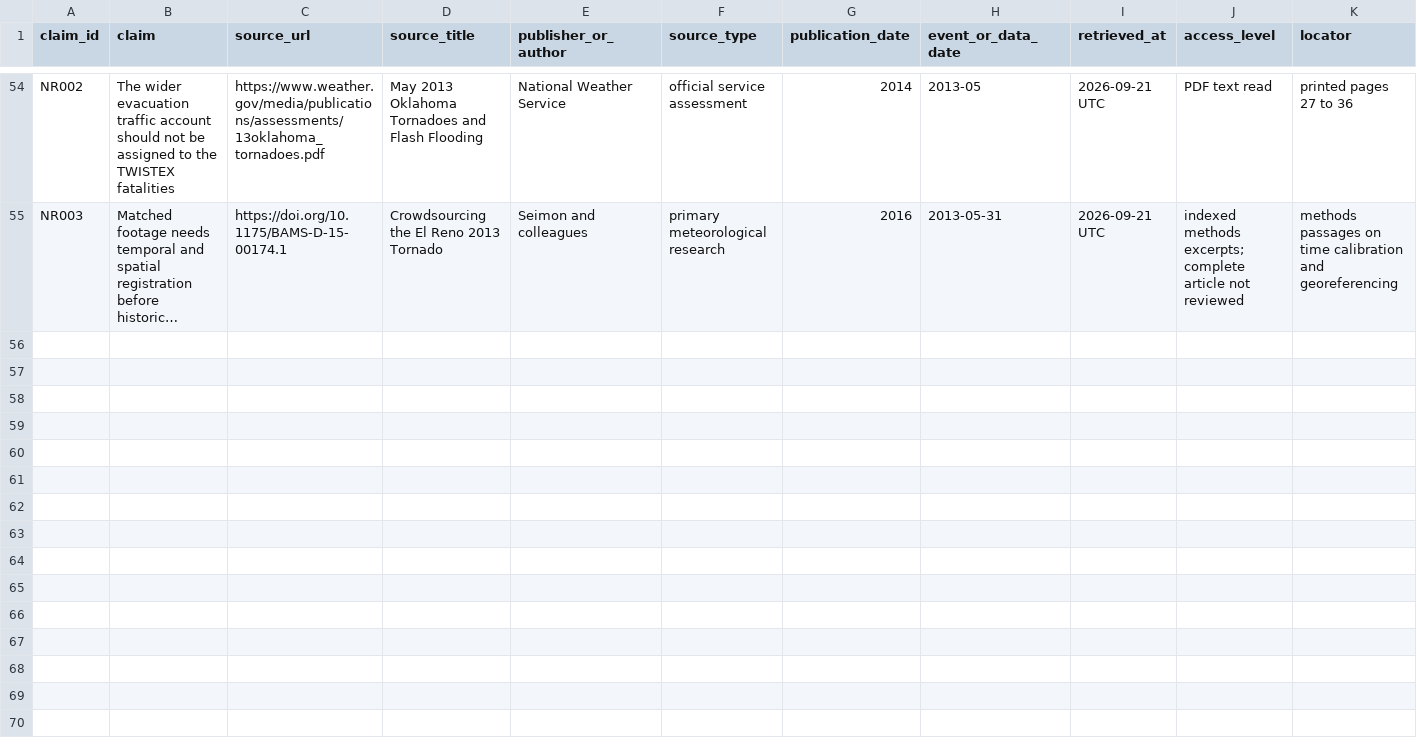
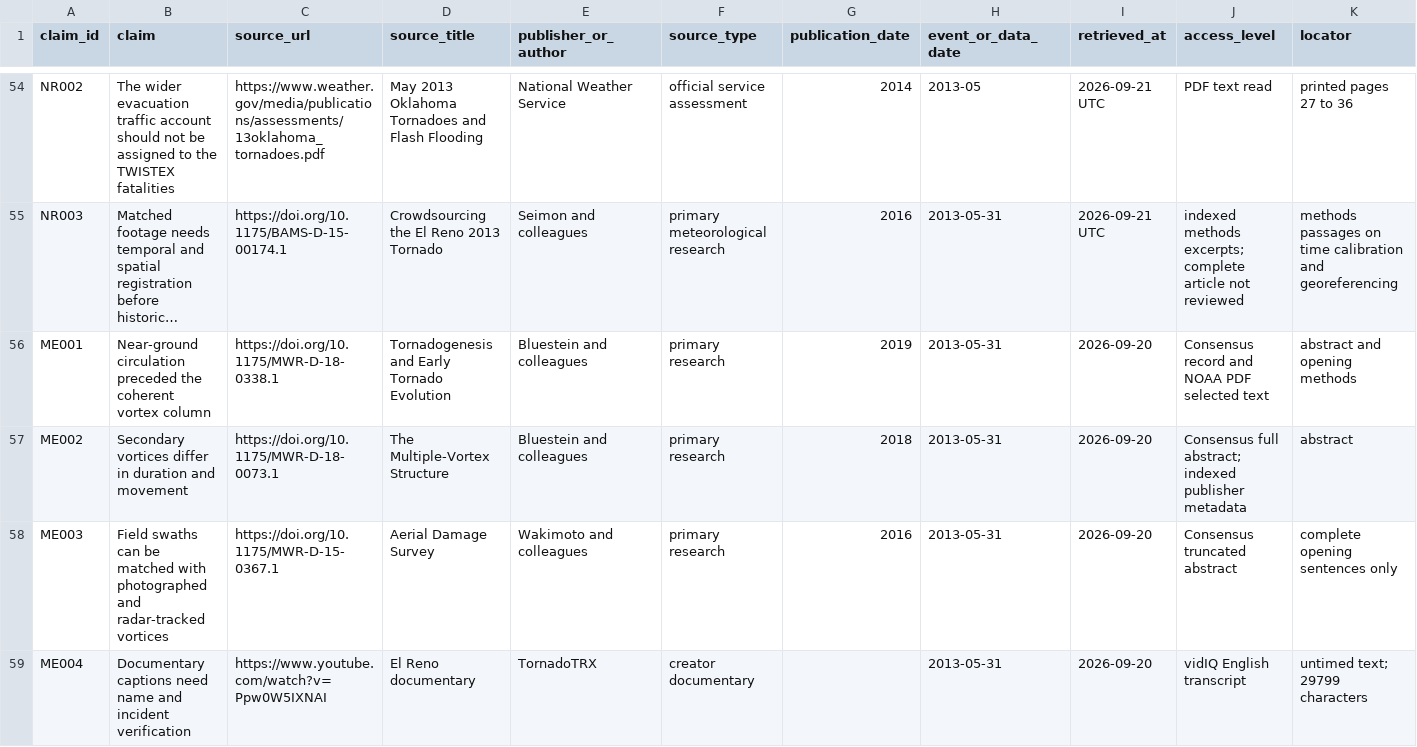
Before and after one commit to T92T1914/tornado-atlas, a CSV file: research/claim-ledger.csv, drawn as a sheet; only a part is shown, gaps mark what is left out; long unchanged cells end in …; rows hold the shown columns only; the diff names each change by its address in the sheet, - before the commit and + after, or states it on an @@ line.

Commit message:
Improve map exploration and expand the El Reno report

```diff
--- a/research/claim-ledger.csv
+++ b/research/claim-ledger.csv
+row 56: ME001 | Near-ground circulation preceded the coherent vortex column | https://doi.org/10.1175/MWR-D-18-0338.1 | Tornadogenesis and Early Tornado Evolution | Bluestein and colleagues | primary research | 2019 | 2013-05-31 | 2026-09-20 | Consensus record and NOAA PDF selected text | abstract and opening methods
+row 57: ME002 | Secondary vortices differ in duration and movement | https://doi.org/10.1175/MWR-D-18-0073.1 | The Multiple-Vortex Structure | Bluestein and colleagues | primary research | 2018 | 2013-05-31 | 2026-09-20 | Consensus full abstract; indexed publisher metadata | abstract
+row 58: ME003 | Field swaths can be matched with photographed and radar-tracked vortices | https://doi.org/10.1175/MWR-D-15-0367.1 | Aerial Damage Survey | Wakimoto and colleagues | primary research | 2016 | 2013-05-31 | 2026-09-20 | Consensus truncated abstract | complete opening sentences only
+row 59: ME004 | Documentary captions need name and incident verification | https://www.youtube.com/watch?v=Ppw0W5IXNAI | El Reno documentary | TornadoTRX | creator documentary |  | 2013-05-31 | 2026-09-20 | vidIQ English transcript | untimed text; 29799 characters
```
Also changed, not shown: 20 other files.
